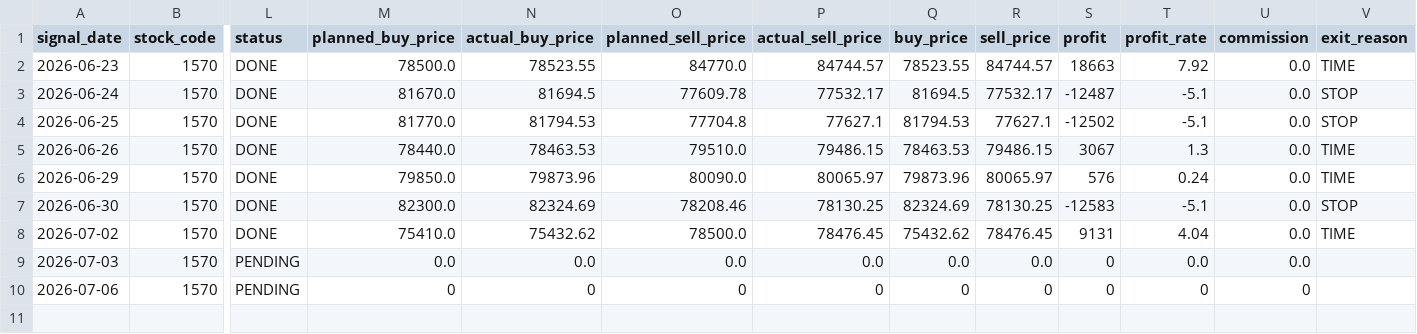
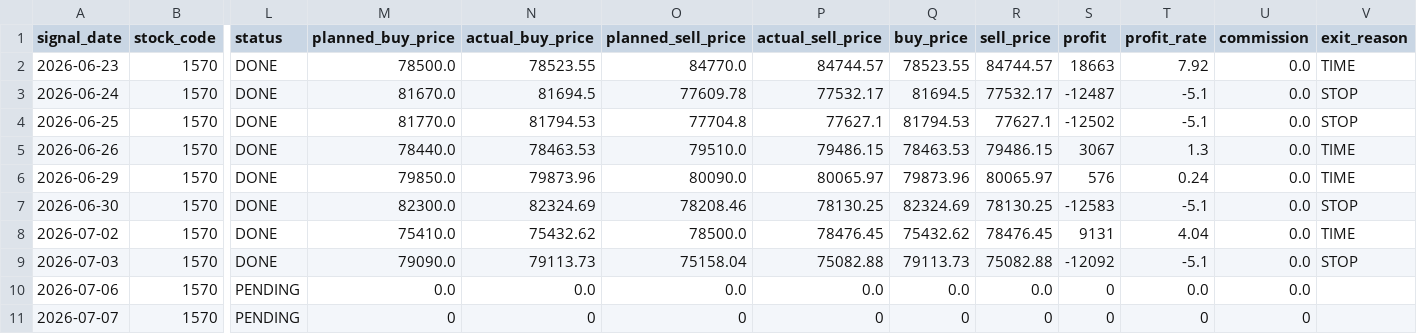
Before and after one commit to ta1k1-arakawa/stock-analyzer, a CSV file: data/monitoring/trade_log_1570.csv, drawn as a sheet; only a part is shown, gaps mark what is left out; rows hold the shown columns only; the diff names each change by its address in the sheet, - before the commit and + after, or states it on an @@ line.

```diff
--- a/data/monitoring/trade_log_1570.csv
+++ b/data/monitoring/trade_log_1570.csv
-L9 (status): PENDING
+L9 (status): DONE
-M9 (planned_buy_price): 0.0
+M9 (planned_buy_price): 79090.0
-N9 (actual_buy_price): 0.0
+N9 (actual_buy_price): 79113.73
-O9 (planned_sell_price): 0.0
+O9 (planned_sell_price): 75158.04
-P9 (actual_sell_price): 0.0
+P9 (actual_sell_price): 75082.88
-Q9 (buy_price): 0.0
+Q9 (buy_price): 79113.73
-R9 (sell_price): 0.0
+R9 (sell_price): 75082.88
-S9 (profit): 0
+S9 (profit): -12092
-T9 (profit_rate): 0.0
+T9 (profit_rate): -5.1
-V9 (exit_reason): (empty)
+V9 (exit_reason): STOP
-M10 (planned_buy_price): 0
+M10 (planned_buy_price): 0.0
-N10 (actual_buy_price): 0
+N10 (actual_buy_price): 0.0
-O10 (planned_sell_price): 0
+O10 (planned_sell_price): 0.0
-P10 (actual_sell_price): 0
+P10 (actual_sell_price): 0.0
-Q10 (buy_price): 0
+Q10 (buy_price): 0.0
-R10 (sell_price): 0
+R10 (sell_price): 0.0
-T10 (profit_rate): 0
+T10 (profit_rate): 0.0
-U10 (commission): 0
+U10 (commission): 0.0
+row 11: 2026-07-07 | 1570 | PENDING | 0 | 0 | 0 | 0 | 0 | 0 | 0 | 0 | 0
```
Also changed, not shown: data/monitoring/trade_log_4188.csv, data/monitoring/trade_log_5020.csv, 3 other files.
